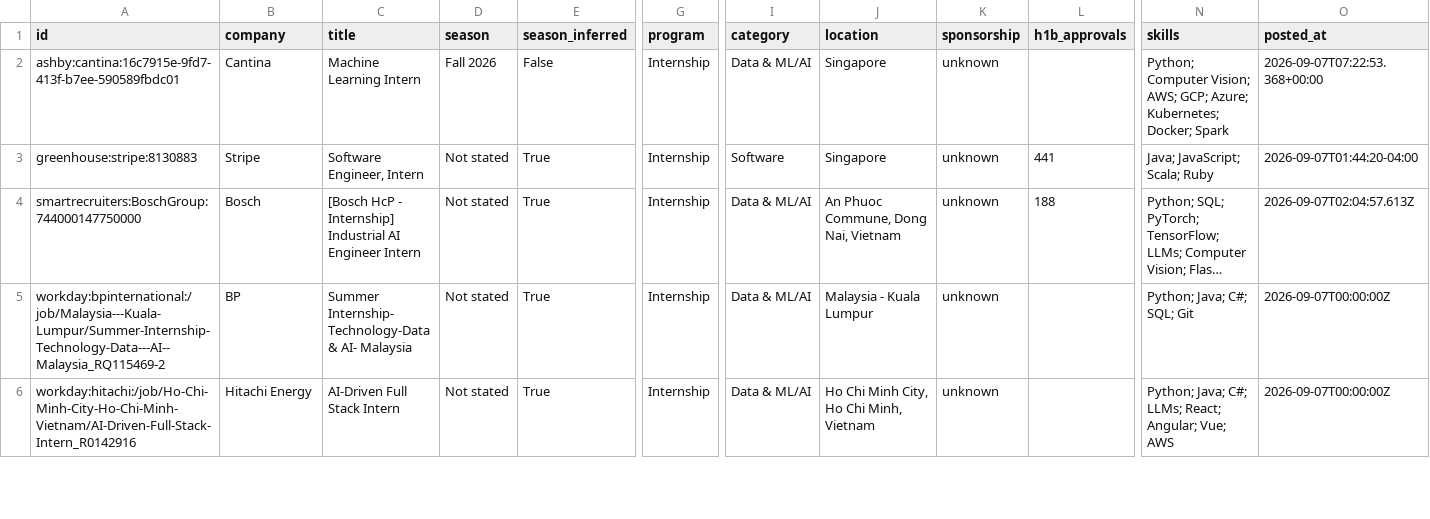
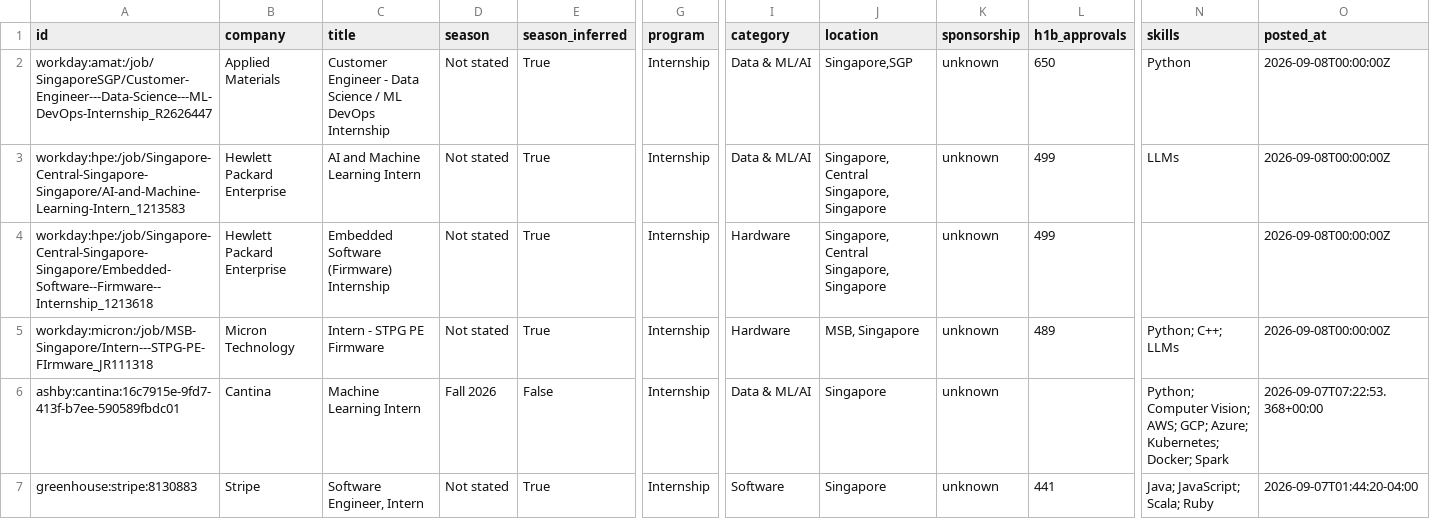
Before and after one commit to CrunchyBiscuit19/Automated-List-Of-Summer-2027-and-Fall-2026-Tech-Internships, a CSV file: data/internships.csv, drawn as a sheet; only a part is shown, gaps mark what is left out; the shorter side is filled out with more unchanged rows; long unchanged cells end in …; rows hold the shown columns only; the diff names each change by its address in the sheet, - before the commit and + after, or states it on an @@ line.

```diff
--- a/data/internships.csv
+++ b/data/internships.csv
+row 2: workday:amat:/job/SingaporeSGP/Customer-Engineer---Data-Science---ML-DevOps-Internship_R2626447 | Applied Materials | Customer Engineer - Data Science / ML DevOps Internship | Not stated | True | Internship | Data & ML/AI | Singapore,SGP | unknown | 650 | Python | 2026-09-08T00:00:00Z
+row 3: workday:hpe:/job/Singapore-Central-Singapore-Singapore/AI-and-Machine-Learning-Intern_1213583 | Hewlett Packard Enterprise | AI and Machine Learning Intern | Not stated | True | Internship | Data & ML/AI | Singapore, Central Singapore, Singapore | unknown | 499 | LLMs | 2026-09-08T00:00:00Z
+row 4: workday:hpe:/job/Singapore-Central-Singapore-Singapore/Embedded-Software--Firmware--Internship_1213618 | Hewlett Packard Enterprise | Embedded Software (Firmware) Internship | Not stated | True | Internship | Hardware | Singapore, Central Singapore, Singapore | unknown | 499 |  | 2026-09-08T00:00:00Z
+row 5: workday:micron:/job/MSB-Singapore/Intern---STPG-PE-FIrmware_JR111318 | Micron Technology | Intern - STPG PE Firmware | Not stated | True | Internship | Hardware | MSB, Singapore | unknown | 489 | Python; C++; LLMs | 2026-09-08T00:00:00Z
```
Also changed, not shown: docs/internships.csv, 14 other files.
